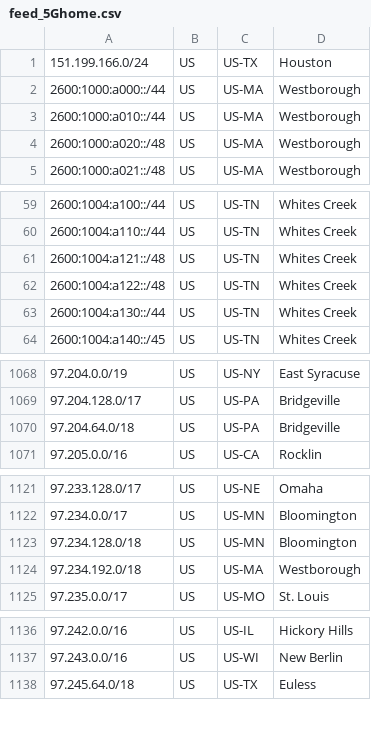
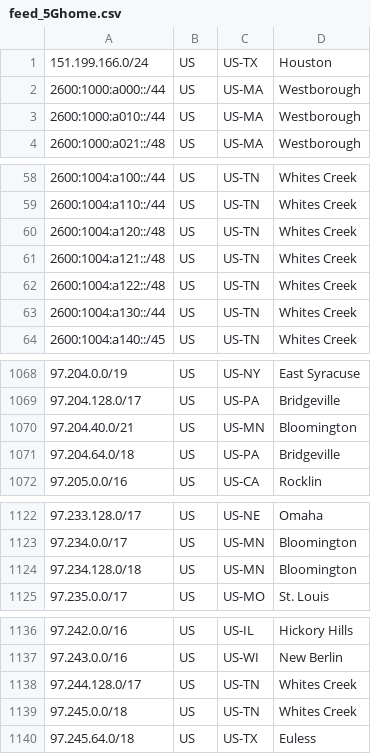
Before and after one commit to Verizon/verizon-geofeed, a CSV file: feed_5Ghome.csv, drawn as a sheet; only a part is shown, gaps mark what is left out.

```diff
--- a/feed_5Ghome.csv
+++ b/feed_5Ghome.csv
@@ -3,3 +3,2 @@
 2600:1000:a010::/44,US,US-MA,Westborough,
-2600:1000:a020::/48,US,US-MA,Westborough,
 2600:1000:a021::/48,US,US-MA,Westborough,
@@ -60,2 +59,3 @@
 2600:1004:a110::/44,US,US-TN,Whites Creek,
+2600:1004:a120::/48,US,US-TN,Whites Creek,
 2600:1004:a121::/48,US,US-TN,Whites Creek,
@@ -1069,2 +1069,3 @@
 97.204.128.0/17,US,US-PA,Bridgeville,
+97.204.40.0/21,US,US-MN,Bloomington,
 97.204.64.0/18,US,US-PA,Bridgeville,
@@ -1123,3 +1124,2 @@
 97.234.128.0/18,US,US-MN,Bloomington,
-97.234.192.0/18,US,US-MA,Westborough,
 97.235.0.0/17,US,US-MO,St. Louis,
@@ -1137,2 +1137,4 @@
 97.243.0.0/16,US,US-WI,New Berlin,
+97.244.128.0/17,US,US-TN,Whites Creek,
+97.245.0.0/18,US,US-TN,Whites Creek,
 97.245.64.0/18,US,US-TX,Euless,
```
Also changed, not shown: feed_wireless.csv, 3 other files.
